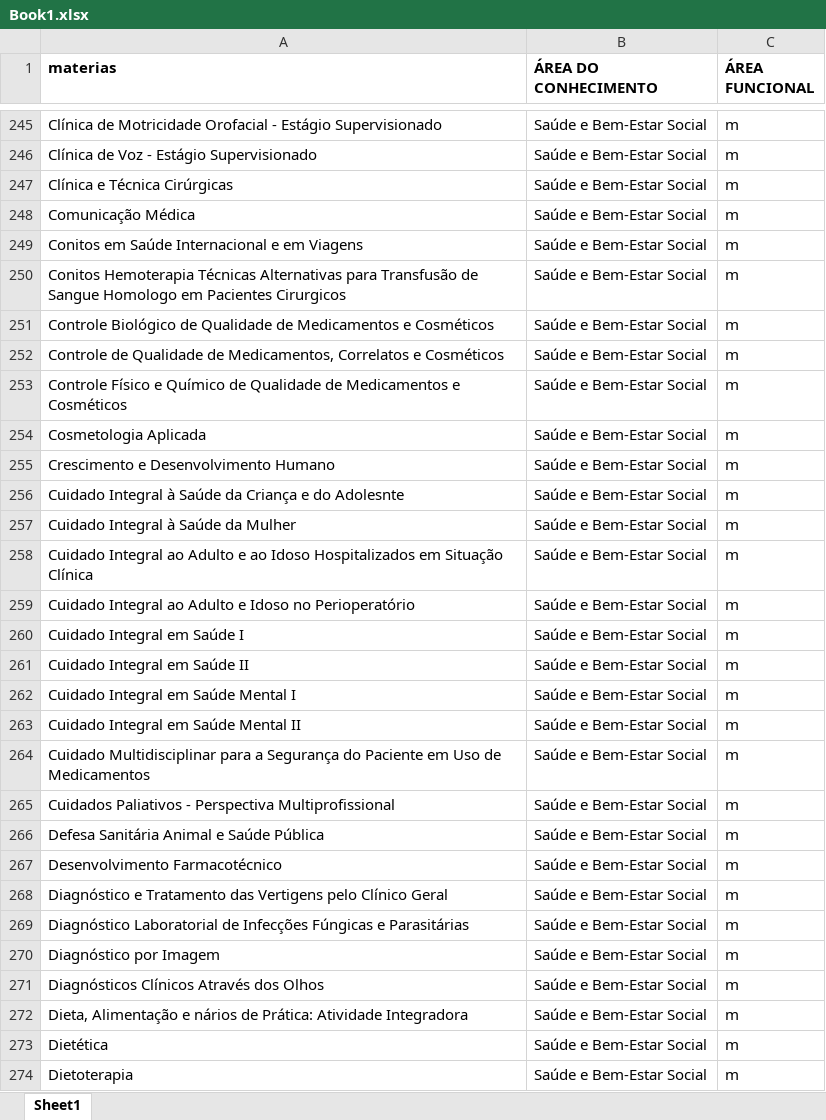
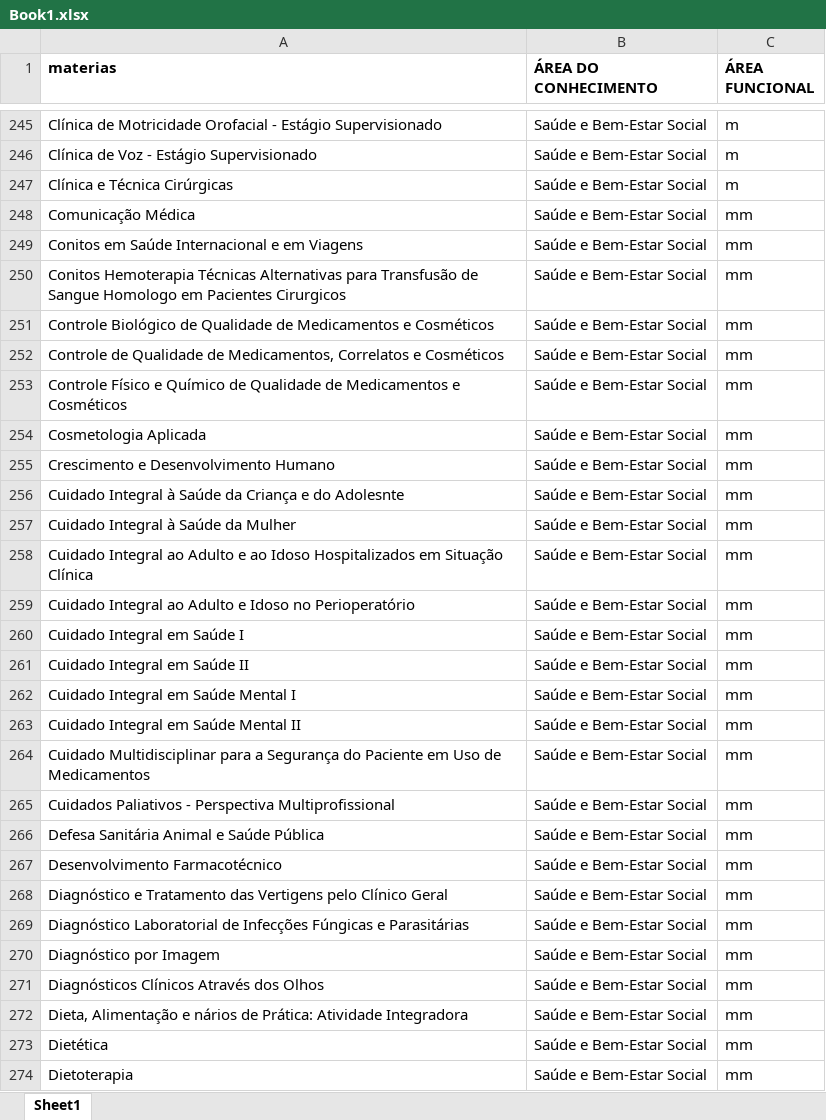
Before and after one commit to Antonioarf/blox, an Excel workbook: excel/Book1.xlsx, sheet Sheet1, drawn as a sheet; only a part is shown, gaps mark what is left out; values as stored, in another font and other column widths than the file's, no borders; the diff covers the shown part only; the diff names each change by its address in the sheet, - before the commit and + after, or states it on an @@ line.

```diff
--- a/excel/Book1.xlsx (sheet Sheet1)
+++ b/excel/Book1.xlsx (sheet Sheet1)
-C248:C274 (ÁREA FUNCIONAL): m
+C248:C274 (ÁREA FUNCIONAL): mm
```
Also changed, not shown: 69 added rows and 1753 edited cells elsewhere in this sheet.
